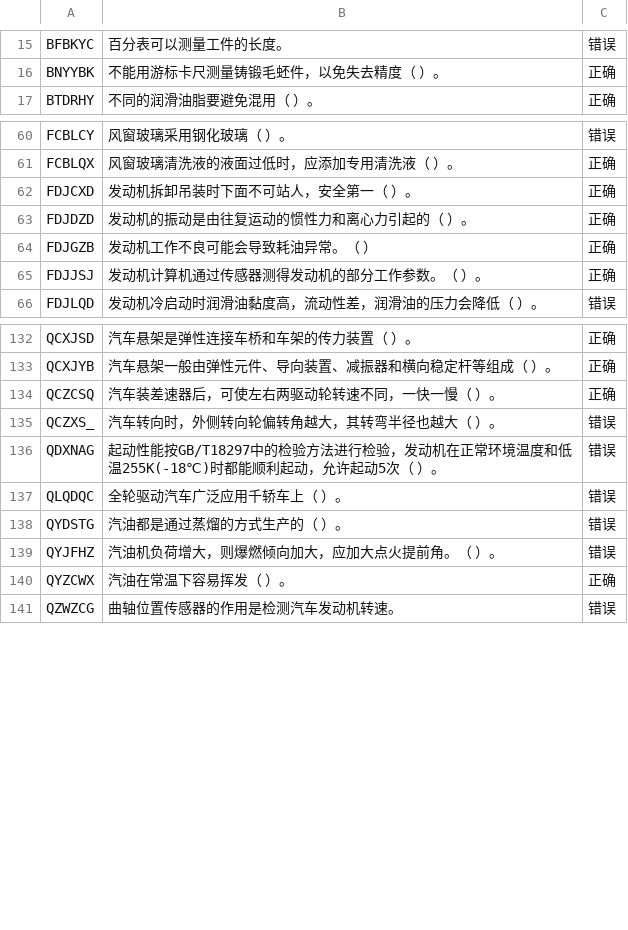
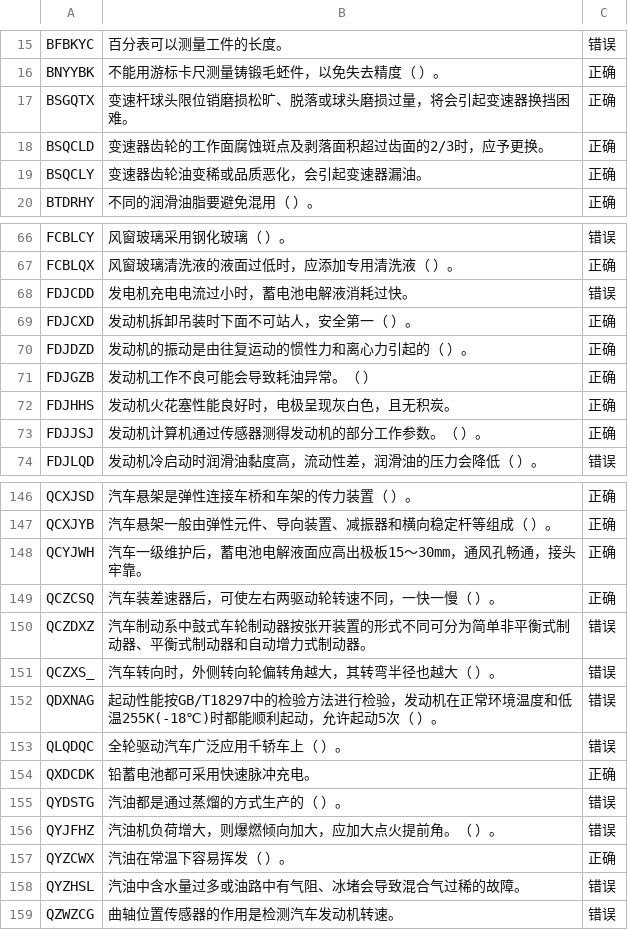
Before and after one commit to tangs/exam_car, a CSV file: assets/JUDGE.csv, drawn as a sheet; only a part is shown, gaps mark what is left out; the diff covers the shown part only; the diff names each change by its address in the sheet, - before the commit and + after, or states it on an @@ line.

```diff
--- a/assets/JUDGE.csv
+++ b/assets/JUDGE.csv
+row 17: BSGQTX | 变速杆球头限位销磨损松旷、脱落或球头磨损过量，将会引起变速器换挡困难。 | 正确
+row 18: BSQCLD | 变速器齿轮的工作面腐蚀斑点及剥落面积超过齿面的2/3时，应予更换。 | 正确
+row 19: BSQCLY | 变速器齿轮油变稀或品质恶化，会引起变速器漏油。 | 正确
+row 68: FDJCDD | 发电机充电电流过小时，蓄电池电解液消耗过快。 | 错误
+row 72: FDJHHS | 发动机火花塞性能良好时，电极呈现灰白色，且无积炭。 | 正确
+row 148: QCYJWH | 汽车一级维护后，蓄电池电解液面应高出极板15～30mm，通风孔畅通，接头牢靠。 | 正确
+row 150: QCZDXZ | 汽车制动系中鼓式车轮制动器按张开装置的形式不同可分为简单非平衡式制动器、平衡式制动器和自动增力式制动器。 | 错误
+row 154: QXDCDK | 铅蓄电池都可采用快速脉冲充电。 | 正确
+row 158: QYZHSL | 汽油中含水量过多或油路中有气阻、冰堵会导致混合气过稀的故障。 | 错误
```
Also changed, not shown: 11 added rows elsewhere in this file, 2 other files.
